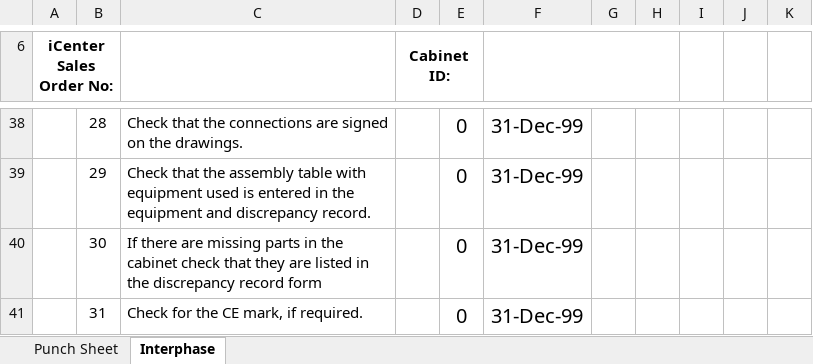
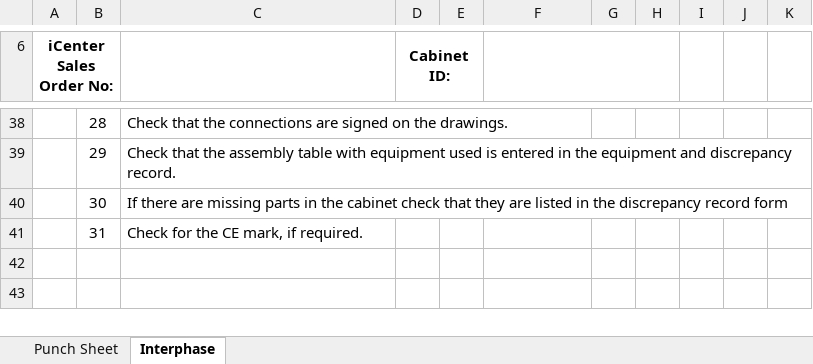
Before and after one commit to Flash0409/QC-Tool, an Excel workbook: Emerson.xlsx, sheet Interphase, drawn as a sheet; only a part is shown, gaps mark what is left out; values as stored, in another font and other column widths than the file's, no borders; the diff covers the shown part only; the diff names each change by its address in the sheet, - before the commit and + after, or states it on an @@ line.

```diff
--- a/Emerson.xlsx (sheet Interphase)
+++ b/Emerson.xlsx (sheet Interphase)
-E38:E41: 0
+E38:E41: (empty)
-F38:F41: 31-Dec-99
+F38:F41: (empty)
```
Also changed, not shown: 54 edited cells elsewhere in this sheet, sheet Punch Sheet, 7 other files.
